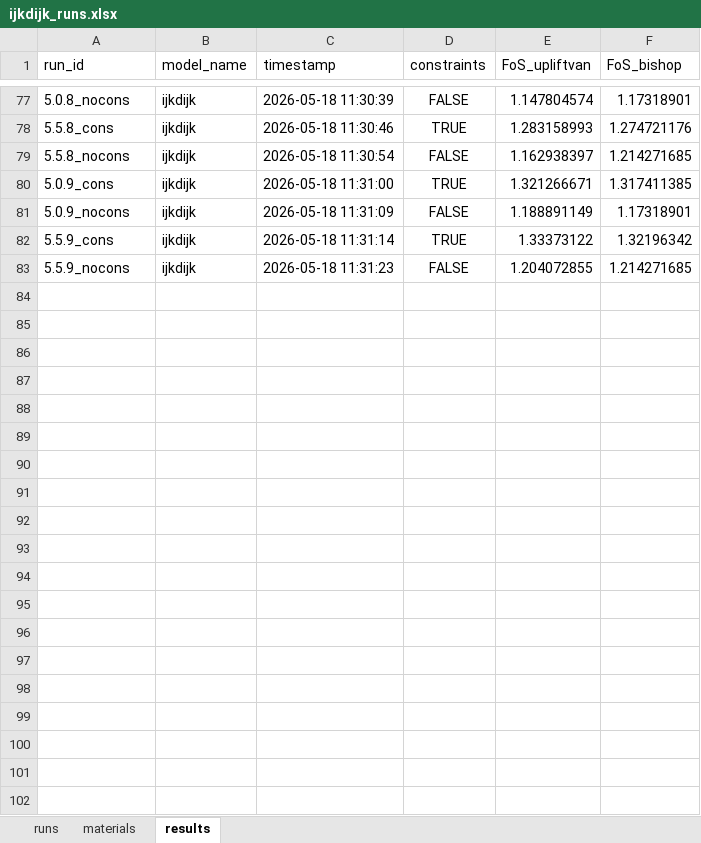
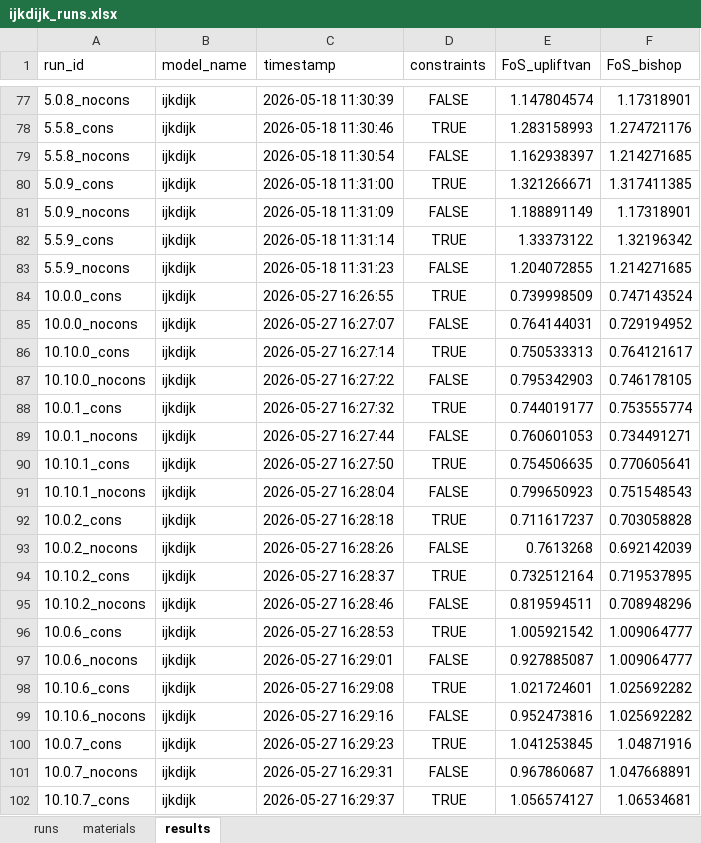
Before and after one commit to RESETDeltares/y5-2e_backanalysis, an Excel workbook: baseline_models/ijkdijk_runs.xlsx, sheet results, drawn as a sheet; only a part is shown, gaps mark what is left out; values as stored, in another font and other column widths than the file's, no borders; the diff covers the shown part only; the diff names each change by its address in the sheet, - before the commit and + after, or states it on an @@ line.

```diff
--- a/baseline_models/ijkdijk_runs.xlsx (sheet results)
+++ b/baseline_models/ijkdijk_runs.xlsx (sheet results)
+row 84: 10.0.0_cons | ijkdijk | 2026-05-27 16:26:55 | TRUE | 0.739998509 | 0.747143524
+row 85: 10.0.0_nocons | ijkdijk | 2026-05-27 16:27:07 | FALSE | 0.764144031 | 0.729194952
+row 86: 10.10.0_cons | ijkdijk | 2026-05-27 16:27:14 | TRUE | 0.750533313 | 0.764121617
+row 87: 10.10.0_nocons | ijkdijk | 2026-05-27 16:27:22 | FALSE | 0.795342903 | 0.746178105
+row 88: 10.0.1_cons | ijkdijk | 2026-05-27 16:27:32 | TRUE | 0.744019177 | 0.753555774
+row 89: 10.0.1_nocons | ijkdijk | 2026-05-27 16:27:44 | FALSE | 0.760601053 | 0.734491271
+row 90: 10.10.1_cons | ijkdijk | 2026-05-27 16:27:50 | TRUE | 0.754506635 | 0.770605641
+row 91: 10.10.1_nocons | ijkdijk | 2026-05-27 16:28:04 | FALSE | 0.799650923 | 0.751548543
+row 92: 10.0.2_cons | ijkdijk | 2026-05-27 16:28:18 | TRUE | 0.711617237 | 0.703058828
+row 93: 10.0.2_nocons | ijkdijk | 2026-05-27 16:28:26 | FALSE | 0.7613268 | 0.692142039
+row 94: 10.10.2_cons | ijkdijk | 2026-05-27 16:28:37 | TRUE | 0.732512164 | 0.719537895
+row 95: 10.10.2_nocons | ijkdijk | 2026-05-27 16:28:46 | FALSE | 0.819594511 | 0.708948296
+row 96: 10.0.6_cons | ijkdijk | 2026-05-27 16:28:53 | TRUE | 1.005921542 | 1.009064777
+row 97: 10.0.6_nocons | ijkdijk | 2026-05-27 16:29:01 | FALSE | 0.927885087 | 1.009064777
+row 98: 10.10.6_cons | ijkdijk | 2026-05-27 16:29:08 | TRUE | 1.021724601 | 1.025692282
+row 99: 10.10.6_nocons | ijkdijk | 2026-05-27 16:29:16 | FALSE | 0.952473816 | 1.025692282
+row 100: 10.0.7_cons | ijkdijk | 2026-05-27 16:29:23 | TRUE | 1.041253845 | 1.04871916
+row 101: 10.0.7_nocons | ijkdijk | 2026-05-27 16:29:31 | FALSE | 0.967860687 | 1.047668891
+row 102: 10.10.7_cons | ijkdijk | 2026-05-27 16:29:37 | TRUE | 1.056574127 | 1.06534681
```
Also changed, not shown: 37 added rows elsewhere in this sheet, sheet materials, sheet runs, baseline_models/bergambacht_v2_runs.xlsx, baseline_models/eemdijk_runs.xlsx, 2 other files.
